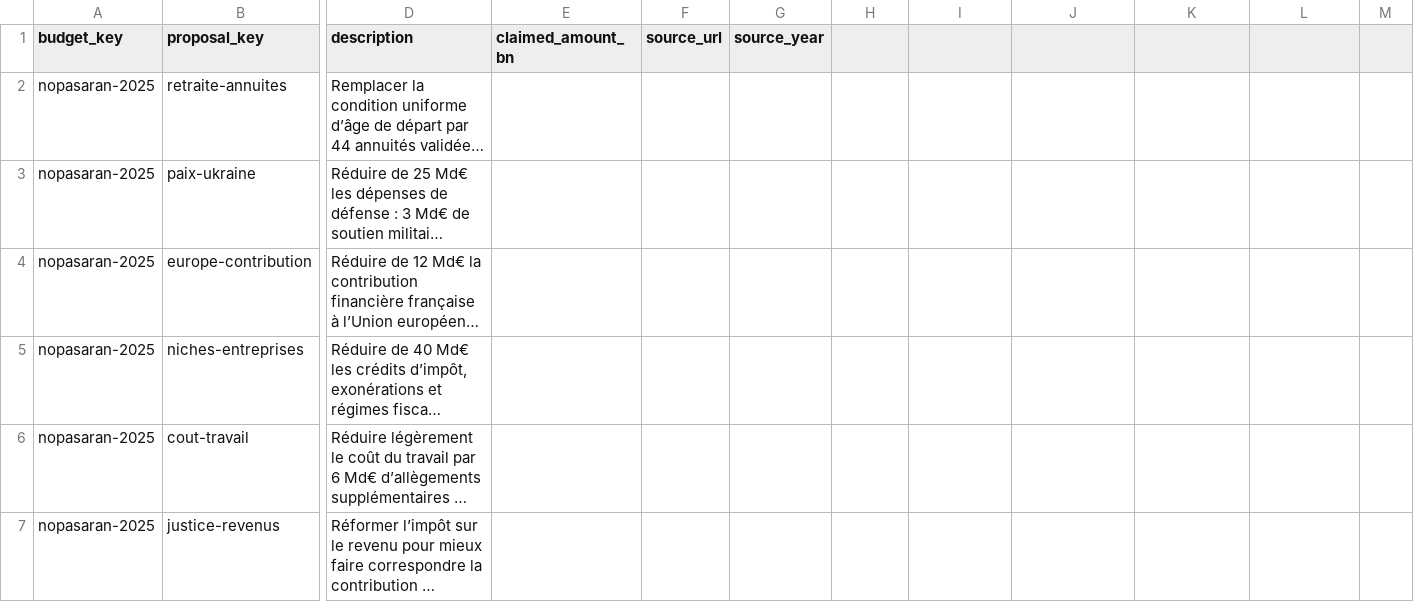
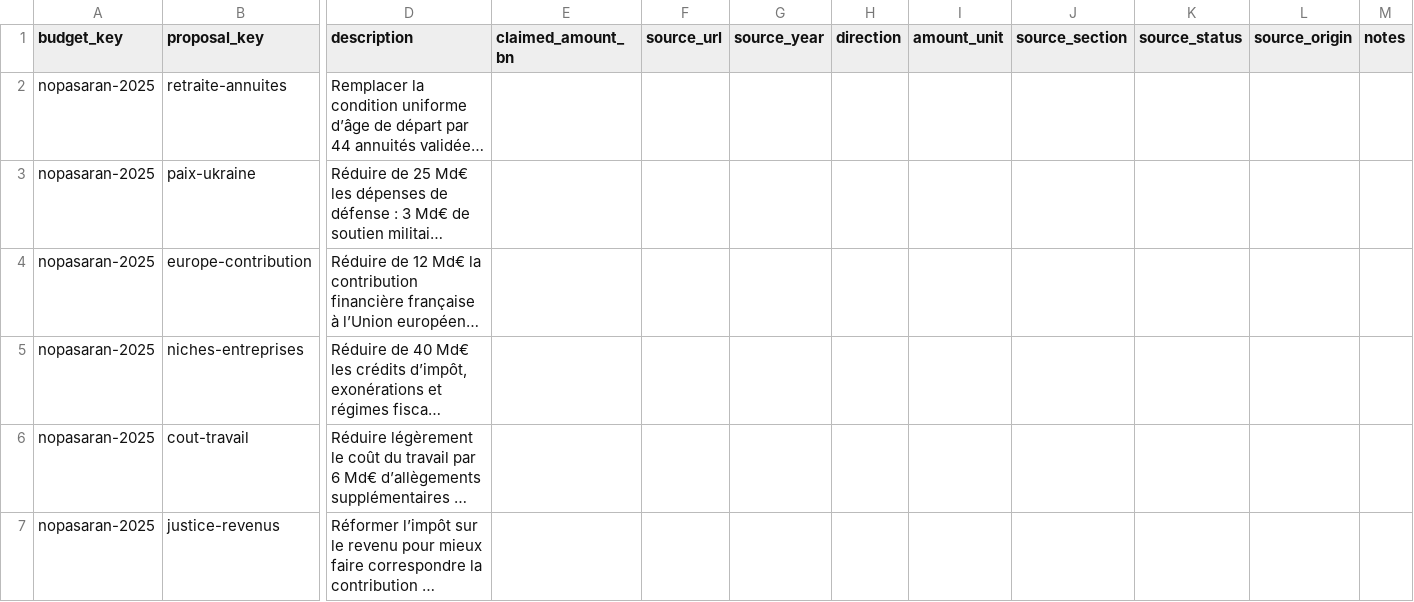
Before and after one commit to dsissoko/france-budget, a CSV file: data/programmes/nopasaran/2025/proposals.csv, drawn as a sheet; only a part is shown, gaps mark what is left out; long unchanged cells end in …; the diff names each change by its address in the sheet, - before the commit and + after, or states it on an @@ line.

Commit message:
data: align NoPasaran proposal CSV headers with universal political format

```diff
--- a/data/programmes/nopasaran/2025/proposals.csv
+++ b/data/programmes/nopasaran/2025/proposals.csv
-H1: (empty)
+H1: direction
-I1: (empty)
+I1: amount_unit
-J1: (empty)
+J1: source_section
-K1: (empty)
+K1: source_status
-L1: (empty)
+L1: source_origin
-M1: (empty)
+M1: notes
```
